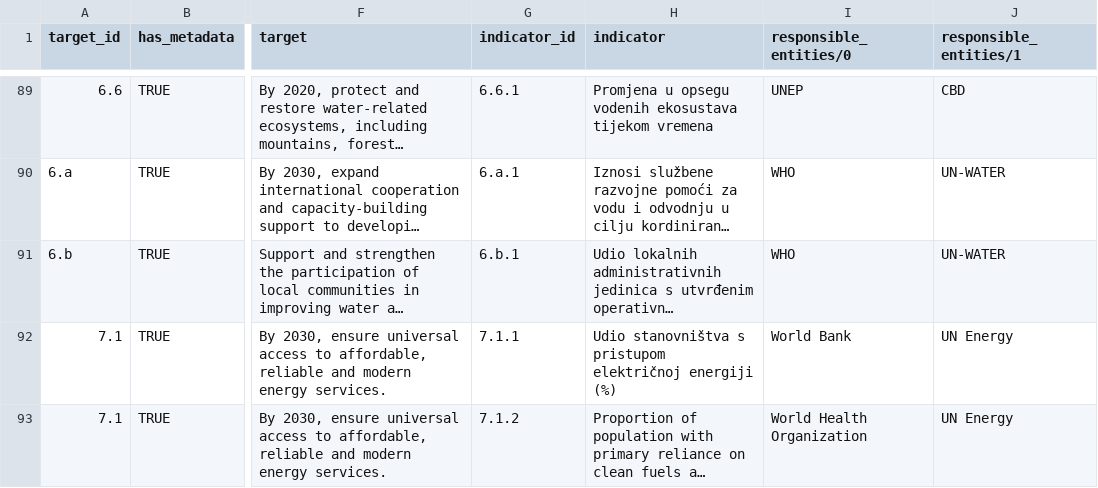
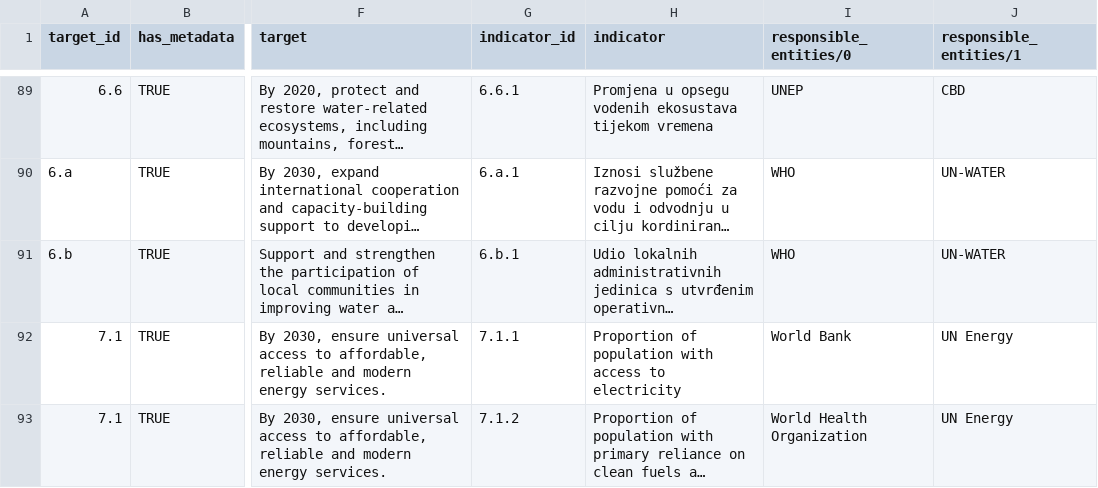
Before and after one commit to CroatianBureauOfStatistics/sdg-indicators, a CSV file: data/sdg_indicator_metadata.csv, drawn as a sheet; only a part is shown, gaps mark what is left out; long unchanged cells end in …; the diff covers the shown part only; the diff names each change by its address in the sheet, - before the commit and + after, or states it on an @@ line.

Commit message:
Add files via upload

```diff
--- a/data/sdg_indicator_metadata.csv
+++ b/data/sdg_indicator_metadata.csv
-H92 (indicator): Udio stanovništva s pristupom električnoj energiji (%)
+H92 (indicator): Proportion of population with access to electricity
```
Also changed, not shown: 3 edited cells elsewhere in this file.
